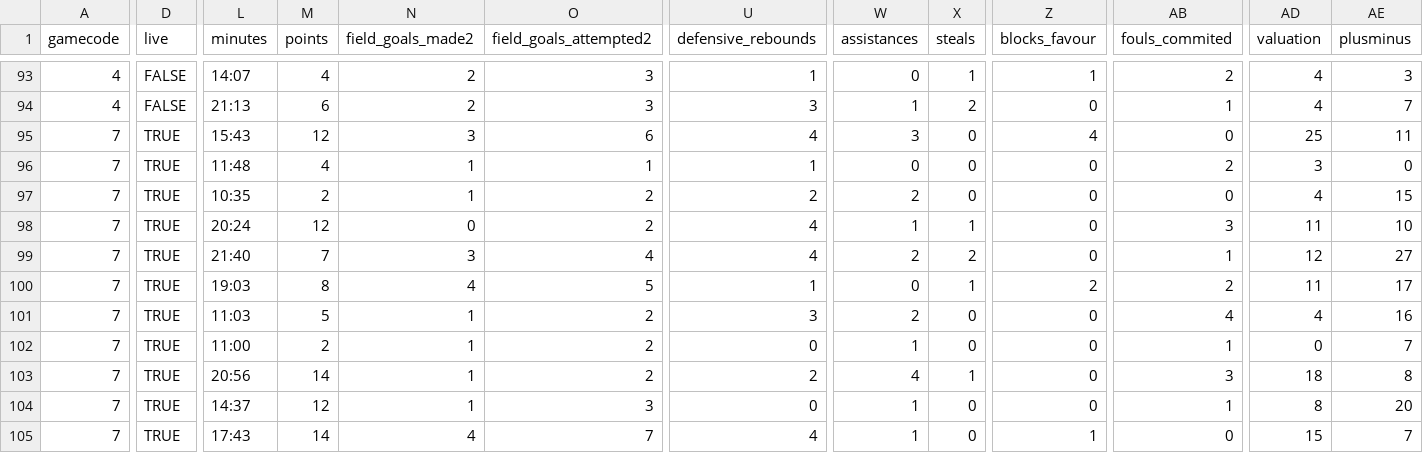
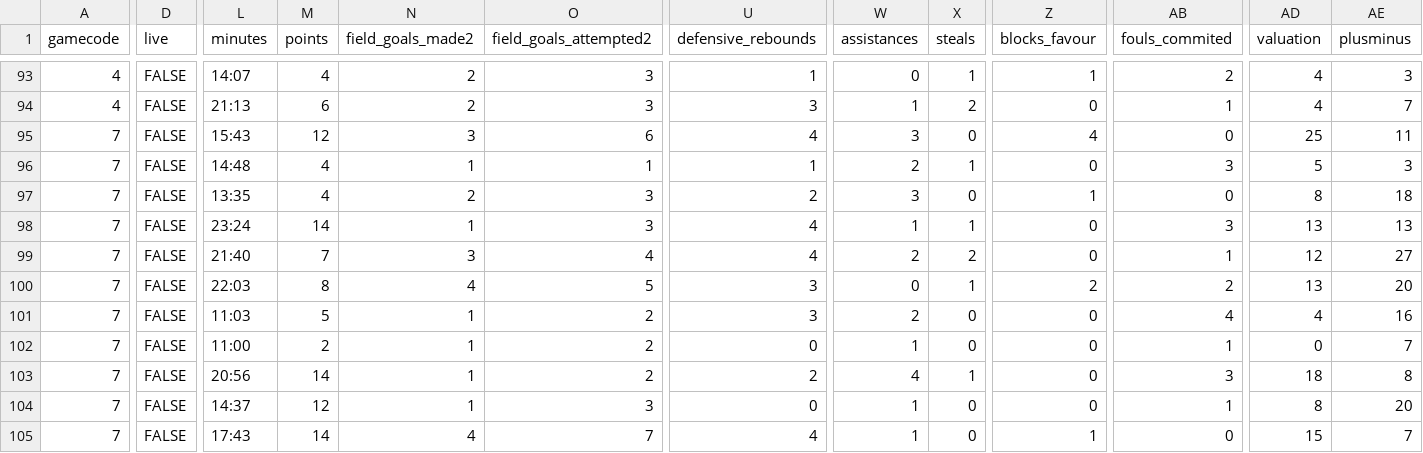
Before and after one commit to IvoVillanueva/EUROLIGAS, a CSV file: data/eurocup_boxscore_2026-27.csv, drawn as a sheet; only a part is shown, gaps mark what is left out; the diff covers the shown part only; the diff names each change by its address in the sheet, - before the commit and + after, or states it on an @@ line.

```diff
--- a/data/eurocup_boxscore_2026-27.csv
+++ b/data/eurocup_boxscore_2026-27.csv
-D95:D105 (live): TRUE
+D95:D105 (live): FALSE
-L96 (minutes): 11:48
+L96 (minutes): 14:48
-W96 (assistances): 0
+W96 (assistances): 2
-X96 (steals): 0
+X96 (steals): 1
-AB96 (fouls_commited): 2
+AB96 (fouls_commited): 3
-AD96 (valuation): 3
+AD96 (valuation): 5
-AE96 (plusminus): 0
+AE96 (plusminus): 3
-L97 (minutes): 10:35
+L97 (minutes): 13:35
-M97 (points): 2
+M97 (points): 4
-N97 (field_goals_made2): 1
+N97 (field_goals_made2): 2
-O97:O98 (field_goals_attempted2): 2
+O97:O98 (field_goals_attempted2): 3
-W97 (assistances): 2
+W97 (assistances): 3
-Z97 (blocks_favour): 0
+Z97 (blocks_favour): 1
-AD97 (valuation): 4
+AD97 (valuation): 8
-AE97 (plusminus): 15
+AE97 (plusminus): 18
-L98 (minutes): 20:24
+L98 (minutes): 23:24
-M98 (points): 12
+M98 (points): 14
-N98 (field_goals_made2): 0
+N98 (field_goals_made2): 1
-AD98 (valuation): 11
+AD98 (valuation): 13
-AE98 (plusminus): 10
+AE98 (plusminus): 13
-L100 (minutes): 19:03
+L100 (minutes): 22:03
-U100 (defensive_rebounds): 1
+U100 (defensive_rebounds): 3
-AD100 (valuation): 11
+AD100 (valuation): 13
-AE100 (plusminus): 17
+AE100 (plusminus): 20
```
Also changed, not shown: 53 edited cells elsewhere in this file, data/eurocup_team_stats_advanced_2026-27.csv, data/eurocup_team_stats_opponentsAdvanced_2026-27.csv, 8 other files.
